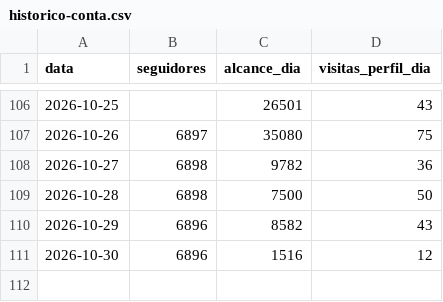
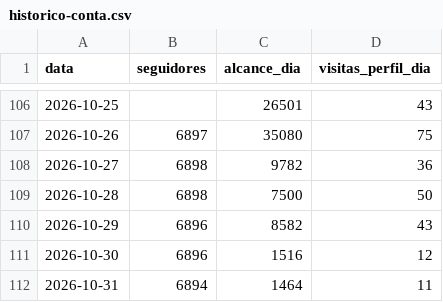
Before and after one commit to karolsenna-del/incubadora-de-expert, a CSV file: business/instagram/metricas/historico-conta.csv, drawn as a sheet; only a part is shown, gaps mark what is left out; the diff names each change by its address in the sheet, - before the commit and + after, or states it on an @@ line.

```diff
--- a/business/instagram/metricas/historico-conta.csv
+++ b/business/instagram/metricas/historico-conta.csv
+row 112: 2026-10-31 | 6894 | 1464 | 11
```
Also changed, not shown: 3 other files.
